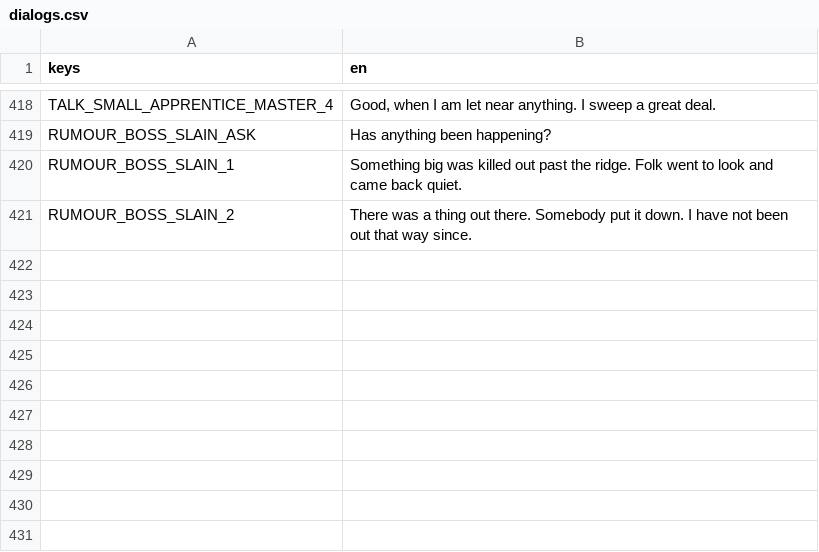
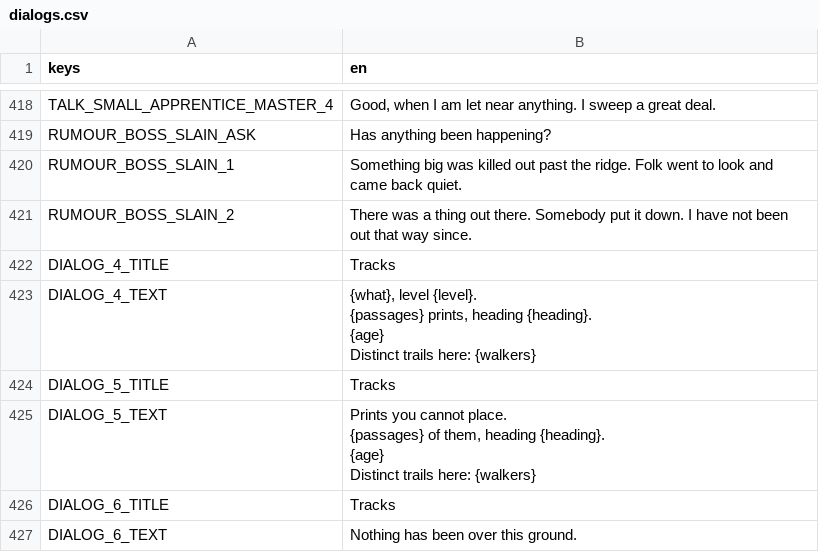
Before and after one commit to tfelix/bestia-behemoth, a CSV file: bestia-client/src/Localization/dialogs.csv, drawn as a sheet; only a part is shown, gaps mark what is left out.

```diff
--- a/bestia-client/src/Localization/dialogs.csv
+++ b/bestia-client/src/Localization/dialogs.csv
@@ -439 +439,15 @@ RUMOUR_BOSS_SLAIN_1,"Something big was killed out past the ridge. Folk went to l
 RUMOUR_BOSS_SLAIN_2,"There was a thing out there. Somebody put it down. I have not been out that way since."
+DIALOG_4_TITLE,Tracks
+DIALOG_4_TEXT,"{what}, level {level}.
+{passages} prints, heading {heading}.
+{age}
+
+Distinct trails here: {walkers}"
+DIALOG_5_TITLE,Tracks
+DIALOG_5_TEXT,"Prints you cannot place.
+{passages} of them, heading {heading}.
+{age}
+
+Distinct trails here: {walkers}"
+DIALOG_6_TITLE,Tracks
+DIALOG_6_TEXT,"Nothing has been over this ground."
```
Also changed, not shown: bestia-client/src/Localization/general.csv, bestia-client/src/Localization/skills.csv, 7 other files.
